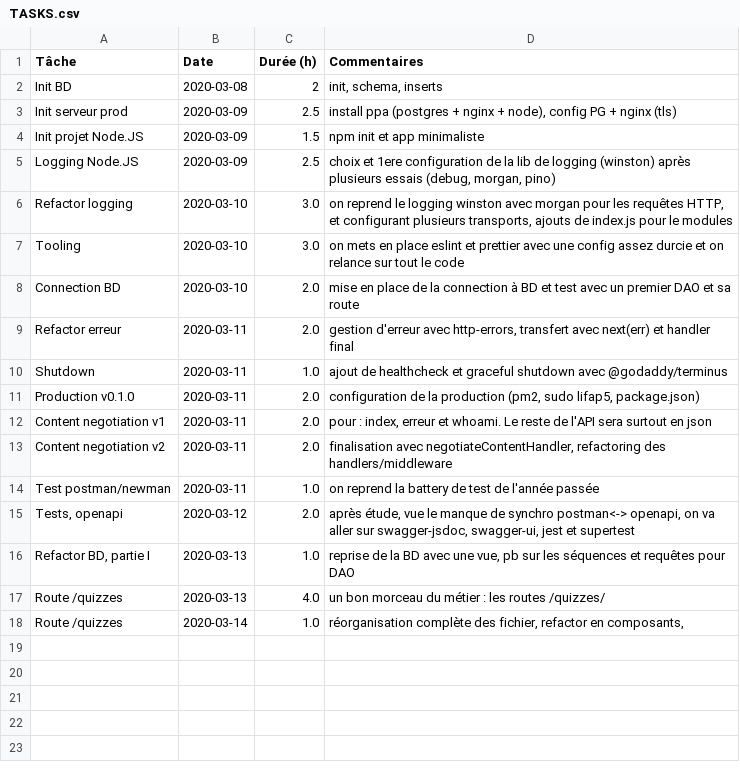
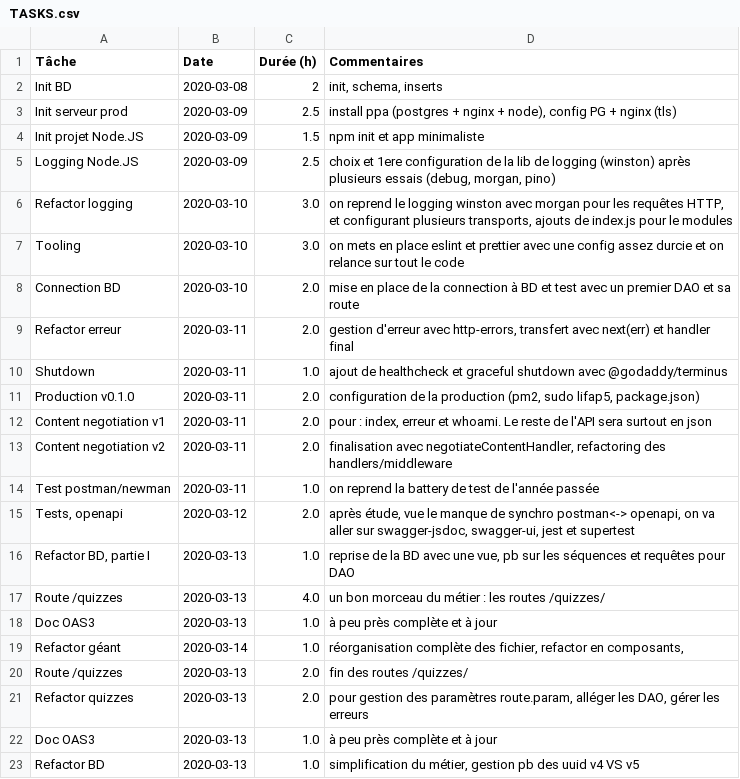
Before and after one commit to romulusFR/lifap5-backend-2019-2020, a CSV file: TASKS.csv, drawn as a sheet.

Commit message:
docs: màj tâches

```diff
--- a/TASKS.csv
+++ b/TASKS.csv
@@ -17,2 +17,7 @@ Refactor BD, partie I  ;2020-03-13 ;1.0       ; reprise de la BD avec une vue, p
 Route /quizzes         ;2020-03-13 ;4.0       ; un bon morceau du métier : les routes /quizzes/
-Route /quizzes         ;2020-03-14 ;1.0       ; réorganisation complète des fichier, refactor en composants,
+Doc OAS3               ;2020-03-13 ;1.0       ; à peu près complète et à jour
+Refactor géant         ;2020-03-14 ;1.0       ; réorganisation complète des fichier, refactor en composants,
+Route /quizzes         ;2020-03-13 ;2.0       ; fin des routes /quizzes/
+Refactor quizzes       ;2020-03-13 ;2.0       ; pour gestion des paramètres route.param, alléger les DAO, gérer les erreurs
+Doc OAS3               ;2020-03-13 ;1.0       ; à peu près complète et à jour
+Refactor BD            ;2020-03-13 ;1.0       ; simplification du métier, gestion pb des uuid v4 VS v5
```
